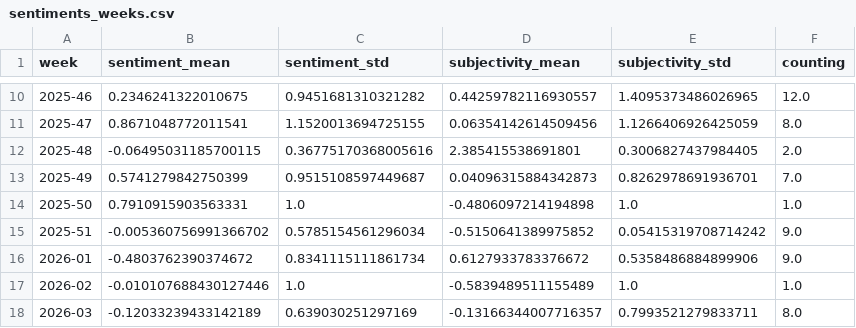
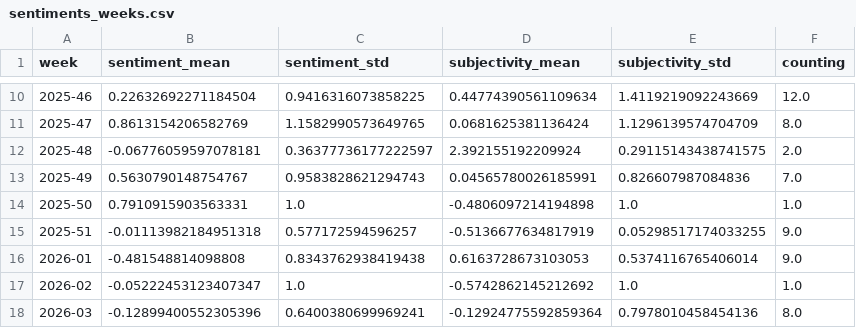
Before and after one commit to MarcoL95-News25/StormIsComing, a CSV file: csv/sentiments_weeks.csv, drawn as a sheet; only a part is shown, gaps mark what is left out; the diff covers the shown part only.

```diff
--- a/csv/sentiments_weeks.csv
+++ b/csv/sentiments_weeks.csv
@@ -10,9 +10,9 @@ week,sentiment_mean,sentiment_std,subjectivity_mean,subjectivity_std,counting
-2025-46,0.2346241322010675,0.9451681310321282,0.44259782116930557,1.4095373486026965,12.0
-2025-47,0.8671048772011541,1.1520013694725155,0.06354142614509456,1.1266406926425059,8.0
-2025-48,-0.06495031185700115,0.36775170368005616,2.385415538691801,0.3006827437984405,2.0
-2025-49,0.5741279842750399,0.9515108597449687,0.04096315884342873,0.8262978691936701,7.0
+2025-46,0.22632692271184504,0.9416316073858225,0.44774390561109634,1.4119219092243669,12.0
+2025-47,0.8613154206582769,1.1582990573649765,0.0681625381136424,1.1296139574704709,8.0
+2025-48,-0.06776059597078181,0.36377736177222597,2.392155192209924,0.29115143438741575,2.0
+2025-49,0.5630790148754767,0.9583828621294743,0.04565780026185991,0.826607987084836,7.0
 2025-50,0.7910915903563331,1.0,-0.4806097214194898,1.0,1.0
-2025-51,-0.005360756991366702,0.5785154561296034,-0.5150641389975852,0.05415319708714242,9.0
-2026-01,-0.4803762390374672,0.8341115111861734,0.6127933783376672,0.5358486884899906,9.0
-2026-02,-0.010107688430127446,1.0,-0.5839489511155489,1.0,1.0
-2026-03,-0.12033239433142189,0.639030251297169,-0.13166344007716357,0.7993521279833711,8.0
+2025-51,-0.01113982184951318,0.577172594596257,-0.5136677634817919,0.05298517174033255,9.0
+2026-01,-0.481548814098808,0.8343762938419438,0.6163728673103053,0.5374116765406014,9.0
+2026-02,-0.05222453123407347,1.0,-0.5742862145212692,1.0,1.0
+2026-03,-0.12899400552305396,0.6400380699969241,-0.12924775592859364,0.7978010458454136,8.0
```
Also changed, not shown: 1 added row and 87 edited cells elsewhere in this file, csv/sentiments_days.csv, csv/sentiments_locations.csv, 7 other files.
